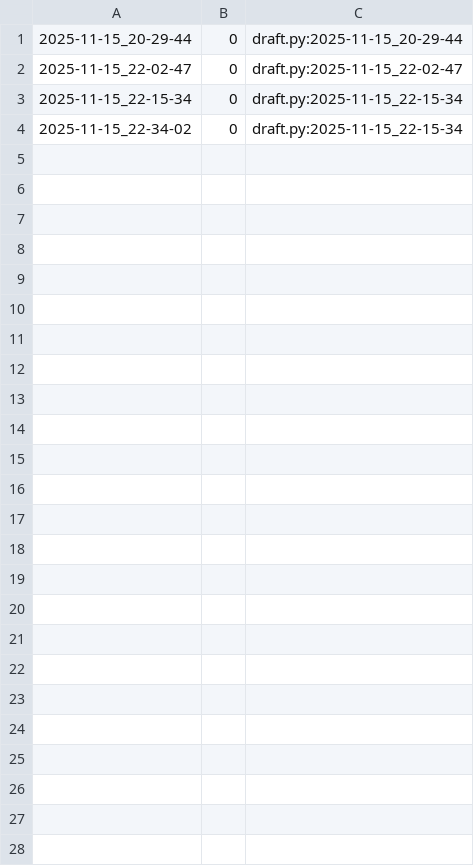
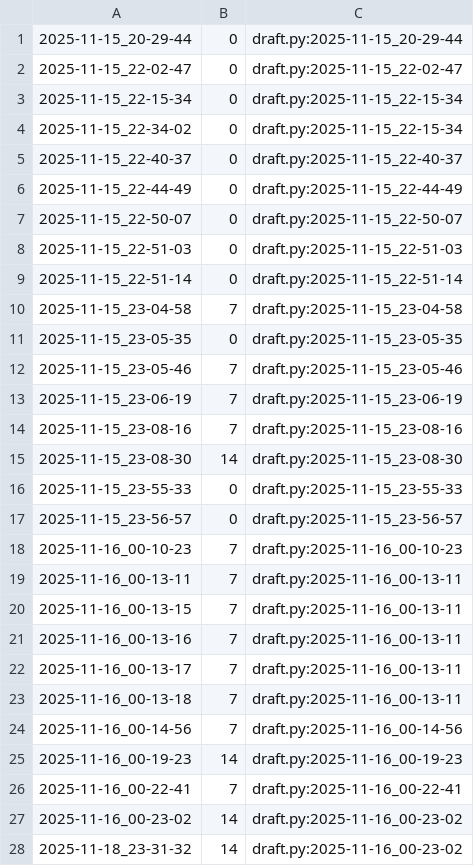
Before and after one commit to qxcode-course/poo-rc-bloco-c-PooPooPuff, a CSV file: myrep/.tko/track/poo@lapiseira/track.csv, drawn as a sheet.

```diff
--- a/myrep/.tko/track/poo@lapiseira/track.csv
+++ b/myrep/.tko/track/poo@lapiseira/track.csv
@@ -4 +4,25 @@
 2025-11-15_22-34-02,0,draft.py:2025-11-15_22-15-34
+2025-11-15_22-40-37,0,draft.py:2025-11-15_22-40-37
+2025-11-15_22-44-49,0,draft.py:2025-11-15_22-44-49
+2025-11-15_22-50-07,0,draft.py:2025-11-15_22-50-07
+2025-11-15_22-51-03,0,draft.py:2025-11-15_22-51-03
+2025-11-15_22-51-14,0,draft.py:2025-11-15_22-51-14
+2025-11-15_23-04-58,7,draft.py:2025-11-15_23-04-58
+2025-11-15_23-05-35,0,draft.py:2025-11-15_23-05-35
+2025-11-15_23-05-46,7,draft.py:2025-11-15_23-05-46
+2025-11-15_23-06-19,7,draft.py:2025-11-15_23-06-19
+2025-11-15_23-08-16,7,draft.py:2025-11-15_23-08-16
+2025-11-15_23-08-30,14,draft.py:2025-11-15_23-08-30
+2025-11-15_23-55-33,0,draft.py:2025-11-15_23-55-33
+2025-11-15_23-56-57,0,draft.py:2025-11-15_23-56-57
+2025-11-16_00-10-23,7,draft.py:2025-11-16_00-10-23
+2025-11-16_00-13-11,7,draft.py:2025-11-16_00-13-11
+2025-11-16_00-13-15,7,draft.py:2025-11-16_00-13-11
+2025-11-16_00-13-16,7,draft.py:2025-11-16_00-13-11
+2025-11-16_00-13-17,7,draft.py:2025-11-16_00-13-11
+2025-11-16_00-13-18,7,draft.py:2025-11-16_00-13-11
+2025-11-16_00-14-56,7,draft.py:2025-11-16_00-14-56
+2025-11-16_00-19-23,14,draft.py:2025-11-16_00-19-23
+2025-11-16_00-22-41,7,draft.py:2025-11-16_00-22-41
+2025-11-16_00-23-02,14,draft.py:2025-11-16_00-23-02
+2025-11-18_23-31-32,14,draft.py:2025-11-16_00-23-02
```
Also changed, not shown: 7 other files.
